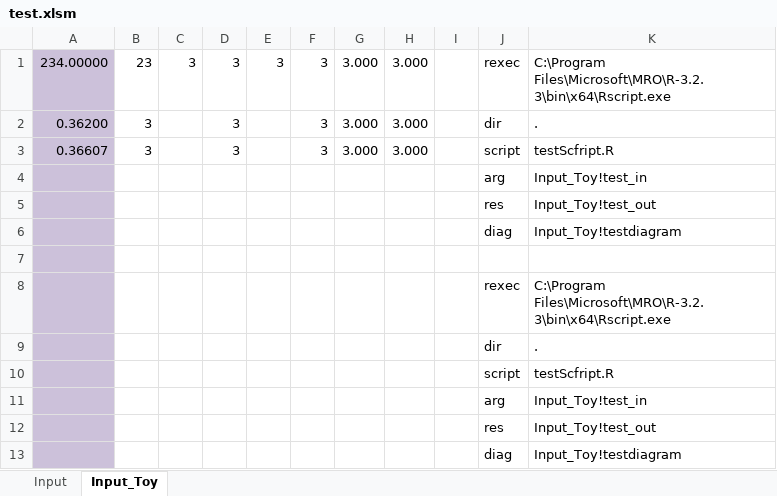
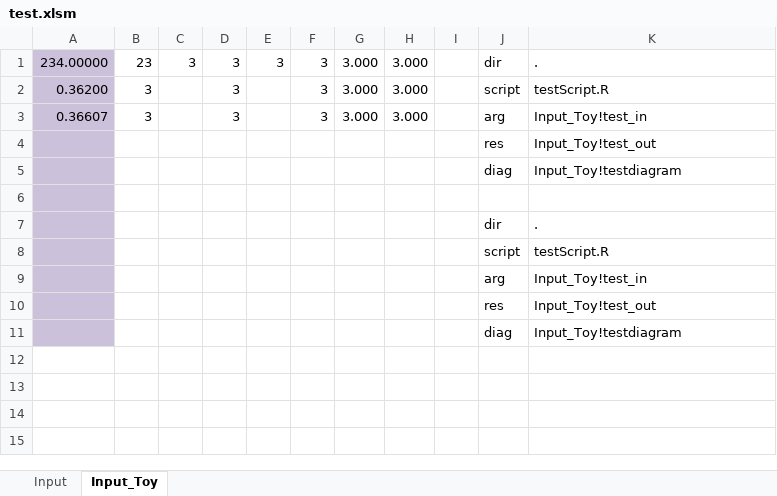
Before and after one commit to rkapl123/RAddin, an Excel workbook: test.xlsm, sheet Input_Toy, drawn as a sheet; values as stored, in another font and other column widths than the file's, no borders; removed rows and columns are numbered as before the commit, all else as after; the diff names each change by its address in the sheet, - before the commit and + after, or states it on an @@ line.

```diff
--- a/test.xlsm (sheet Input_Toy)
+++ b/test.xlsm (sheet Input_Toy)
-J1: rexec
+J1: dir
-K1: C:\Program Files\Microsoft\MRO\R-3.2.3\bin\x64\Rscript.exe
+K1: .
-J2: dir
+J2: script
-K2: .
+K2: testScript.R
-J3: script
+J3: arg
-K3: testScfript.R
+K3: Input_Toy!test_in
-row 4:  |  |  |  |  |  |  |  |  | arg | Input_Toy!test_in
-row 8:  |  |  |  |  |  |  |  |  | rexec | C:\Program Files\Microsoft\MRO\R-3.2.3\bin\x64\Rscript.exe
-K8: testScfript.R
+K8: testScript.R
```
Also changed, not shown: sheet Input, 2 other files.
